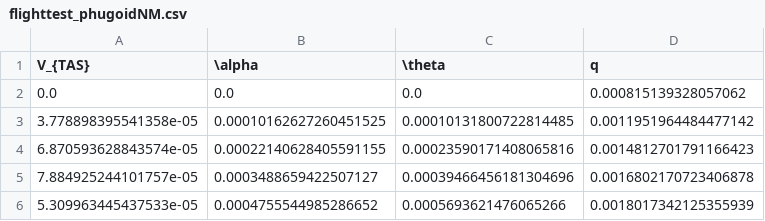
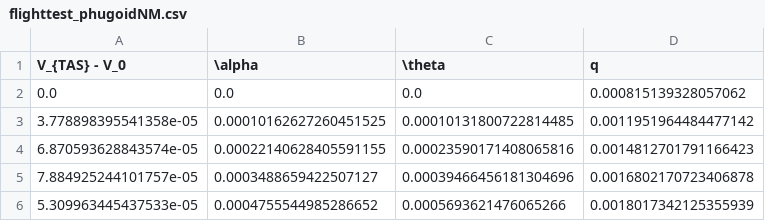
Before and after one commit to abettini99/B27-Group-Project, a CSV file: eigenmotions/flighttest_phugoidNM.csv, drawn as a sheet; only a part is shown.

```diff
--- a/eigenmotions/flighttest_phugoidNM.csv
+++ b/eigenmotions/flighttest_phugoidNM.csv
@@ -1,2 +1,2 @@
-V_{TAS},\alpha,\theta,q
+V_{TAS} - V_0,\alpha,\theta,q
 0.0,0.0,0.0,0.000815139328057062
```
Also changed, not shown: eigenmotions/flighttest_aperiodicrollED.csv, eigenmotions/flighttest_aperiodicrollNM.csv, 55 other files.
